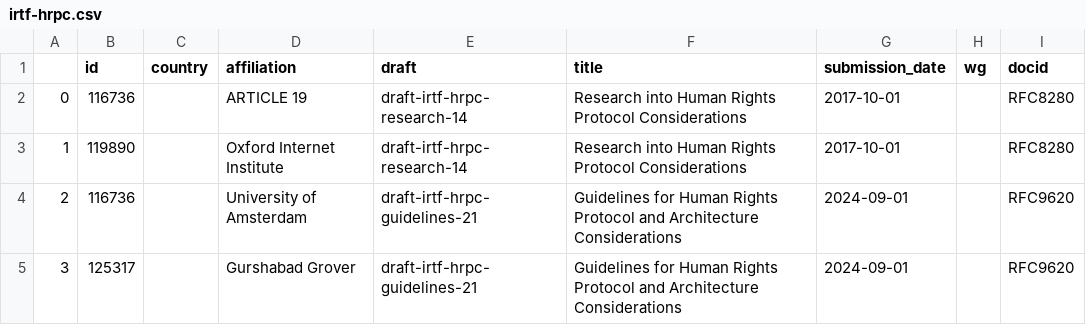
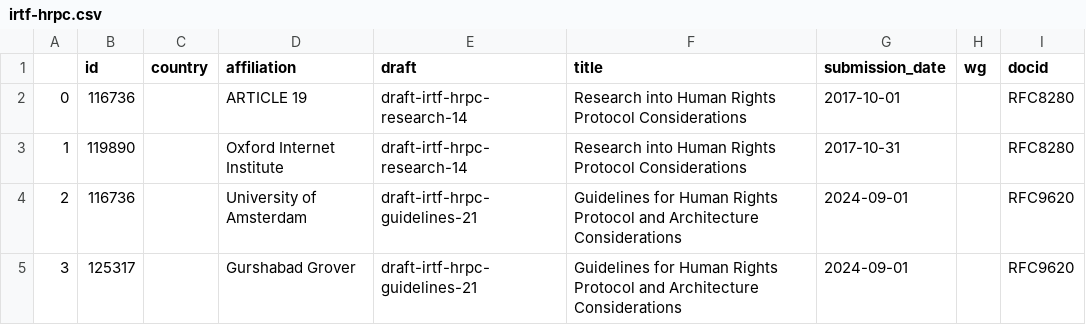
Before and after one commit to u451f/almanac.article19.org, a CSV file: assets/data/dashboard/authorship/irtf-hrpc.csv, drawn as a sheet.

Commit message:
Manual intervention to correct the buggy display, see #34

```diff
--- a/assets/data/dashboard/authorship/irtf-hrpc.csv
+++ b/assets/data/dashboard/authorship/irtf-hrpc.csv
@@ -2,3 +2,3 @@
 0,116736,,ARTICLE 19,draft-irtf-hrpc-research-14,Research into Human Rights Protocol Considerations,2017-10-01,,RFC8280
-1,119890,,Oxford Internet Institute,draft-irtf-hrpc-research-14,Research into Human Rights Protocol Considerations,2017-10-01,,RFC8280
+1,119890,,Oxford Internet Institute,draft-irtf-hrpc-research-14,Research into Human Rights Protocol Considerations,2017-10-31,,RFC8280
 2,116736,,University of Amsterdam,draft-irtf-hrpc-guidelines-21,Guidelines for Human Rights Protocol and Architecture Considerations,2024-09-01,,RFC9620
```
